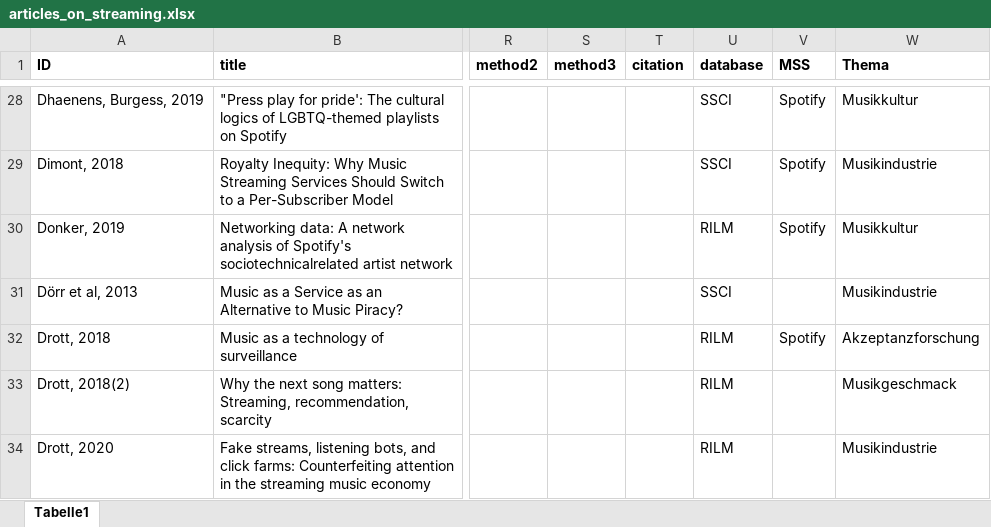
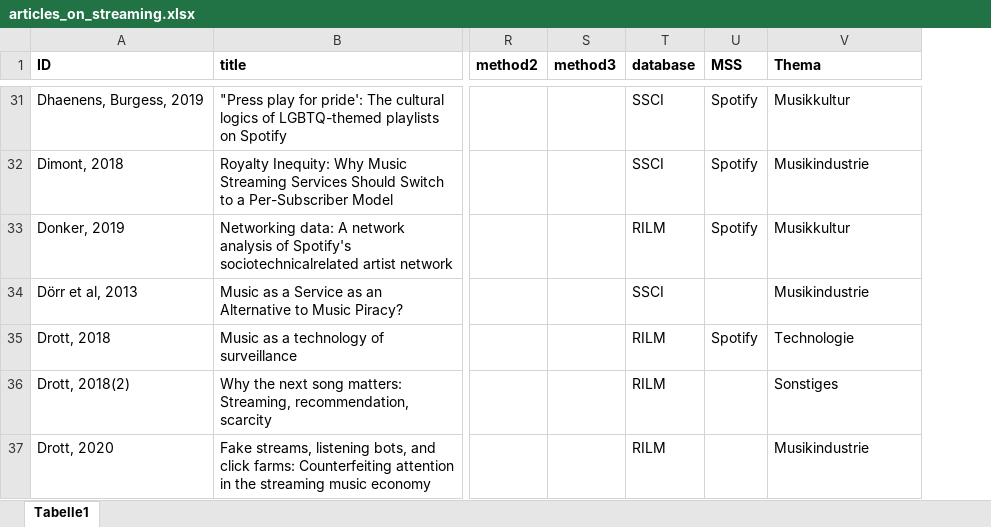
Before and after one commit to NicolasRuth/streaming_research_review, an Excel workbook: data/articles_on_streaming.xlsx, sheet Tabelle1, drawn as a sheet; only a part is shown, gaps mark what is left out; values as stored, in another font and other column widths than the file's, no borders; removed rows and columns are numbered as before the commit, all else as after; the diff covers the shown part only; the diff names each change by its address in the sheet, - before the commit and + after, or states it on an @@ line.

```diff
--- a/data/articles_on_streaming.xlsx (sheet Tabelle1)
+++ b/data/articles_on_streaming.xlsx (sheet Tabelle1)
-column T (citation), empty
-V35 (Thema): Akzeptanzforschung
+V35 (Thema): Technologie
-V36 (Thema): Musikgeschmack
+V36 (Thema): Sonstiges
```
Also changed, not shown: 24 added rows and 37 edited cells elsewhere in this sheet, 5 other files.
